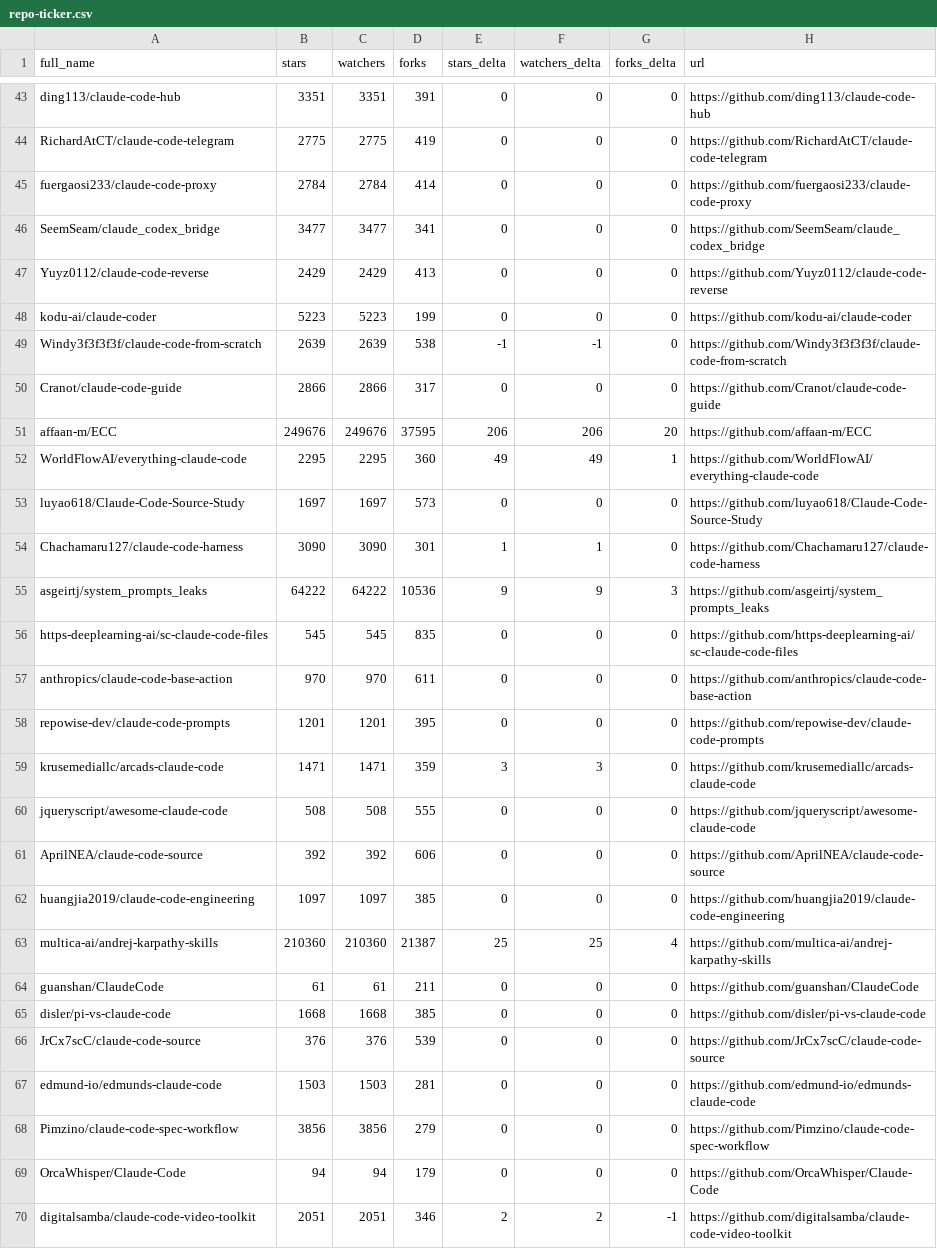
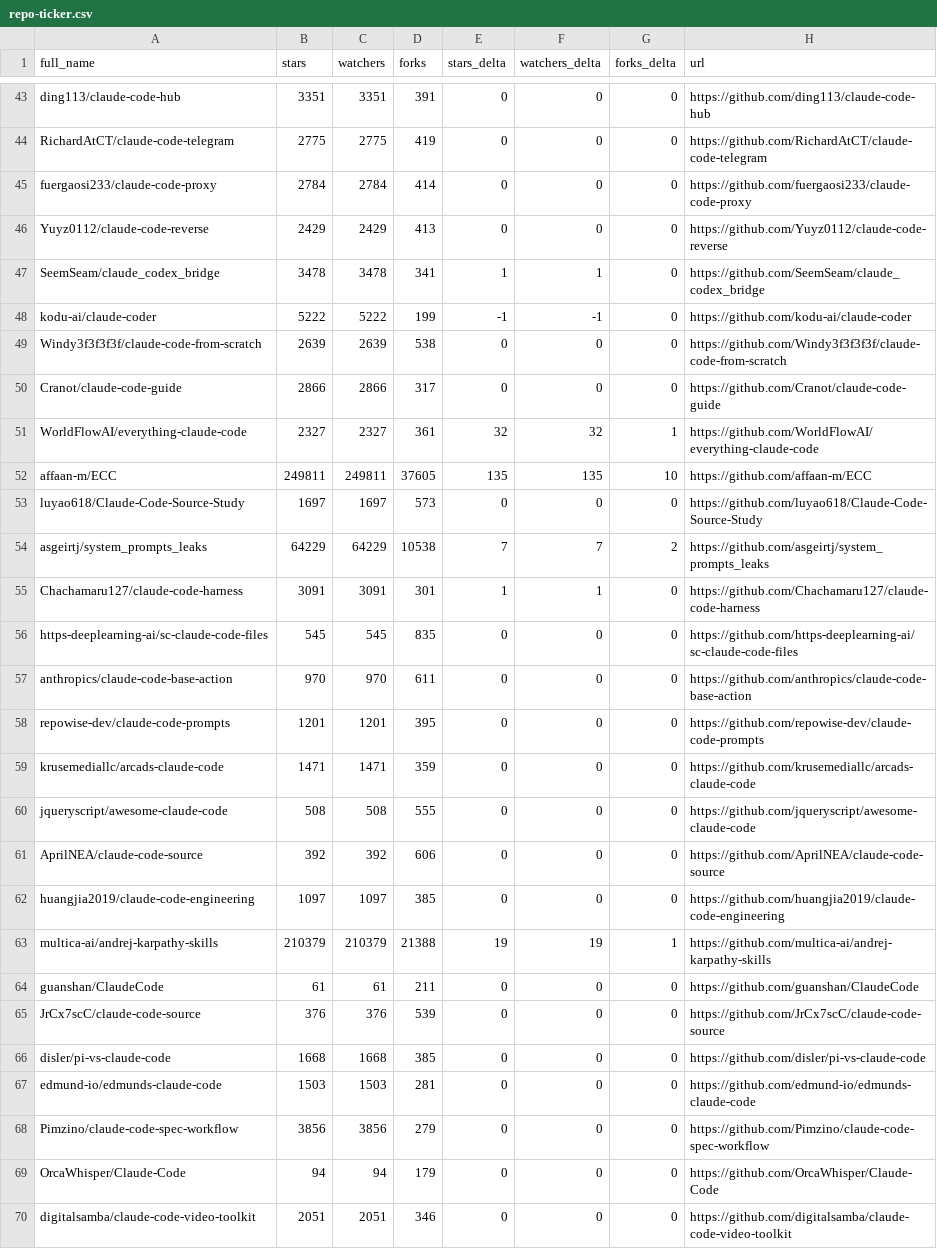
Before and after one commit to crpavia/awesome-claude-code, a CSV file: data/repo-ticker.csv, drawn as a sheet; only a part is shown, gaps mark what is left out; the diff covers the shown part only.

```diff
--- a/data/repo-ticker.csv
+++ b/data/repo-ticker.csv
@@ -45,12 +45,12 @@ RichardAtCT/claude-code-telegram,2775,2775,419,0,0,0,https://github.com/RichardA
 fuergaosi233/claude-code-proxy,2784,2784,414,0,0,0,https://github.com/fuergaosi233/claude-code-proxy
-SeemSeam/claude_codex_bridge,3477,3477,341,0,0,0,https://github.com/SeemSeam/claude_codex_bridge
 Yuyz0112/claude-code-reverse,2429,2429,413,0,0,0,https://github.com/Yuyz0112/claude-code-reverse
-kodu-ai/claude-coder,5223,5223,199,0,0,0,https://github.com/kodu-ai/claude-coder
-Windy3f3f3f3f/claude-code-from-scratch,2639,2639,538,-1,-1,0,https://github.com/Windy3f3f3f3f/claude-code-from-scratch
+SeemSeam/claude_codex_bridge,3478,3478,341,1,1,0,https://github.com/SeemSeam/claude_codex_bridge
+kodu-ai/claude-coder,5222,5222,199,-1,-1,0,https://github.com/kodu-ai/claude-coder
+Windy3f3f3f3f/claude-code-from-scratch,2639,2639,538,0,0,0,https://github.com/Windy3f3f3f3f/claude-code-from-scratch
 Cranot/claude-code-guide,2866,2866,317,0,0,0,https://github.com/Cranot/claude-code-guide
-affaan-m/ECC,249676,249676,37595,206,206,20,https://github.com/affaan-m/ECC
-WorldFlowAI/everything-claude-code,2295,2295,360,49,49,1,https://github.com/WorldFlowAI/everything-claude-code
+WorldFlowAI/everything-claude-code,2327,2327,361,32,32,1,https://github.com/WorldFlowAI/everything-claude-code
+affaan-m/ECC,249811,249811,37605,135,135,10,https://github.com/affaan-m/ECC
 luyao618/Claude-Code-Source-Study,1697,1697,573,0,0,0,https://github.com/luyao618/Claude-Code-Source-Study
-Chachamaru127/claude-code-harness,3090,3090,301,1,1,0,https://github.com/Chachamaru127/claude-code-harness
-asgeirtj/system_prompts_leaks,64222,64222,10536,9,9,3,https://github.com/asgeirtj/system_prompts_leaks
+asgeirtj/system_prompts_leaks,64229,64229,10538,7,7,2,https://github.com/asgeirtj/system_prompts_leaks
+Chachamaru127/claude-code-harness,3091,3091,301,1,1,0,https://github.com/Chachamaru127/claude-code-harness
 https-deeplearning-ai/sc-claude-code-files,545,545,835,0,0,0,https://github.com/https-deeplearning-ai/sc-claude-code-files
@@ -58,3 +58,3 @@ anthropics/claude-code-base-action,970,970,611,0,0,0,https://github.com/anthropi
 repowise-dev/claude-code-prompts,1201,1201,395,0,0,0,https://github.com/repowise-dev/claude-code-prompts
-krusemediallc/arcads-claude-code,1471,1471,359,3,3,0,https://github.com/krusemediallc/arcads-claude-code
+krusemediallc/arcads-claude-code,1471,1471,359,0,0,0,https://github.com/krusemediallc/arcads-claude-code
 jqueryscript/awesome-claude-code,508,508,555,0,0,0,https://github.com/jqueryscript/awesome-claude-code
@@ -62,6 +62,6 @@ AprilNEA/claude-code-source,392,392,606,0,0,0,https://github.com/AprilNEA/claude
 huangjia2019/claude-code-engineering,1097,1097,385,0,0,0,https://github.com/huangjia2019/claude-code-engineering
-multica-ai/andrej-karpathy-skills,210360,210360,21387,25,25,4,https://github.com/multica-ai/andrej-karpathy-skills
+multica-ai/andrej-karpathy-skills,210379,210379,21388,19,19,1,https://github.com/multica-ai/andrej-karpathy-skills
 guanshan/ClaudeCode,61,61,211,0,0,0,https://github.com/guanshan/ClaudeCode
+JrCx7scC/claude-code-source,376,376,539,0,0,0,https://github.com/JrCx7scC/claude-code-source
 disler/pi-vs-claude-code,1668,1668,385,0,0,0,https://github.com/disler/pi-vs-claude-code
-JrCx7scC/claude-code-source,376,376,539,0,0,0,https://github.com/JrCx7scC/claude-code-source
 edmund-io/edmunds-claude-code,1503,1503,281,0,0,0,https://github.com/edmund-io/edmunds-claude-code
@@ -69,2 +69,2 @@ Pimzino/claude-code-spec-workflow,3856,3856,279,0,0,0,https://github.com/Pimzino
 OrcaWhisper/Claude-Code,94,94,179,0,0,0,https://github.com/OrcaWhisper/Claude-Code
-digitalsamba/claude-code-video-toolkit,2051,2051,346,2,2,-1,https://github.com/digitalsamba/claude-code-video-toolkit
+digitalsamba/claude-code-video-toolkit,2051,2051,346,0,0,0,https://github.com/digitalsamba/claude-code-video-toolkit
```
Also changed, not shown: 2 moved rows and 88 edited cells elsewhere in this file, 2 other files.
